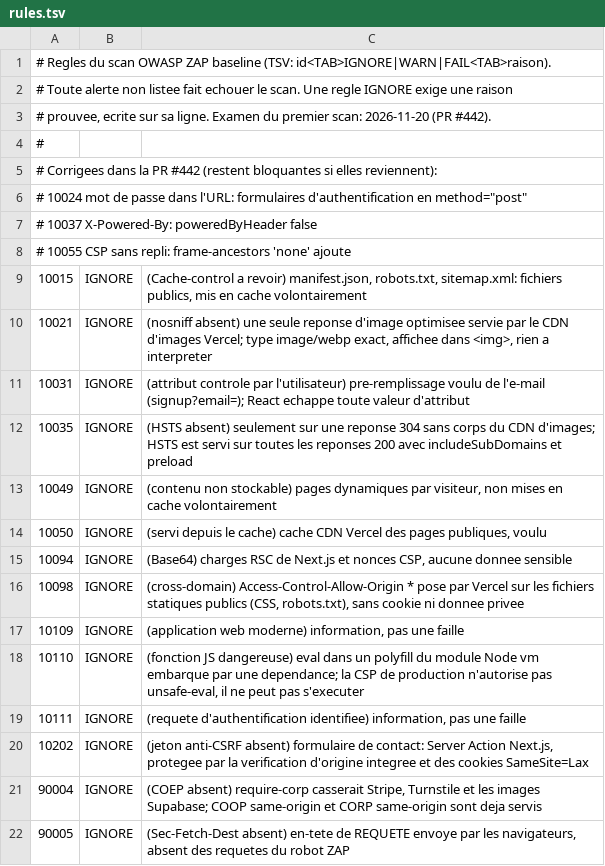
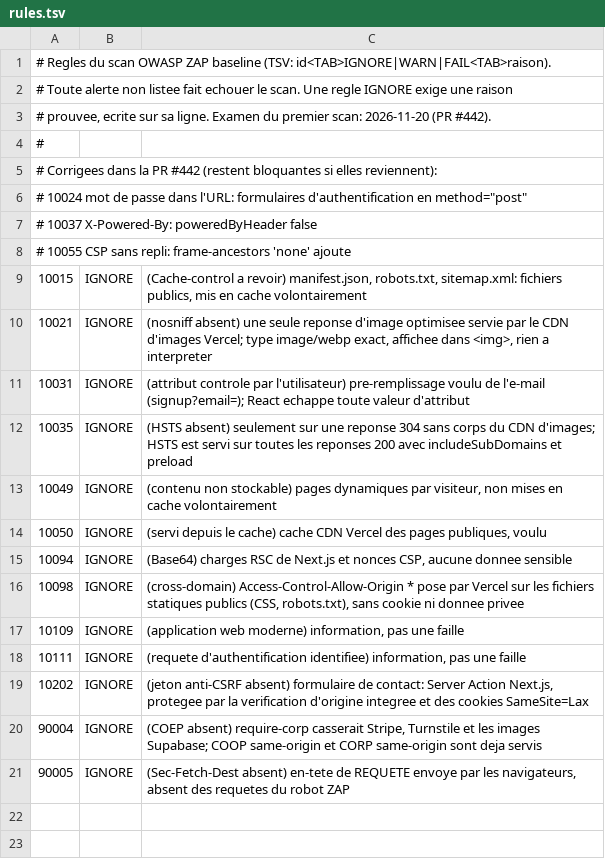
Before and after one commit to thefrankalbert/attabl-saas, a TSV file: .zap/rules.tsv, drawn as a sheet; the diff names each change by its address in the sheet, - before the commit and + after, or states it on an @@ line.

```diff
--- a/.zap/rules.tsv
+++ b/.zap/rules.tsv
-row 18: 10110 | IGNORE | (fonction JS dangereuse) eval dans un polyfill du module Node vm embarque par une dependance; la CSP de production n'autorise pas unsafe-eval, il ne peut pas s'executer
```
Also changed, not shown: 2 other files.
